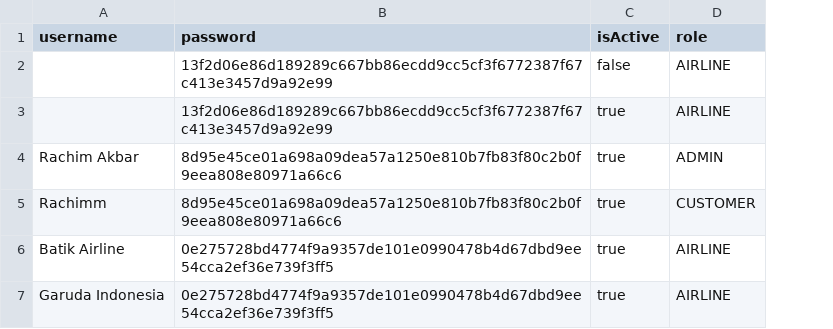
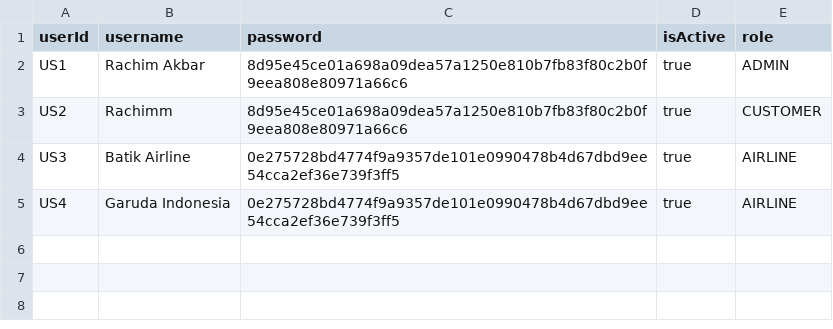
Before and after one commit to cybercrym-crying/Manajemen-Tiket-Pesawat, a CSV file: data/account.csv, drawn as a sheet; removed rows and columns are numbered as before the commit, all else as after; the diff names each change by its address in the sheet, - before the commit and + after, or states it on an @@ line.

```diff
--- a/data/account.csv
+++ b/data/account.csv
+column A (userId), rows 2-5: US1 | US2 | US3 | US4
-row 2:  | 13f2d06e86d189289c667bb86ecdd9cc5cf3f6772387f67c413e3457d9a92e99 | false | AIRLINE
-row 3:  | 13f2d06e86d189289c667bb86ecdd9cc5cf3f6772387f67c413e3457d9a92e99 | true | AIRLINE
```
Also changed, not shown: data/flight.csv, data/ticket.csv, 17 other files.
